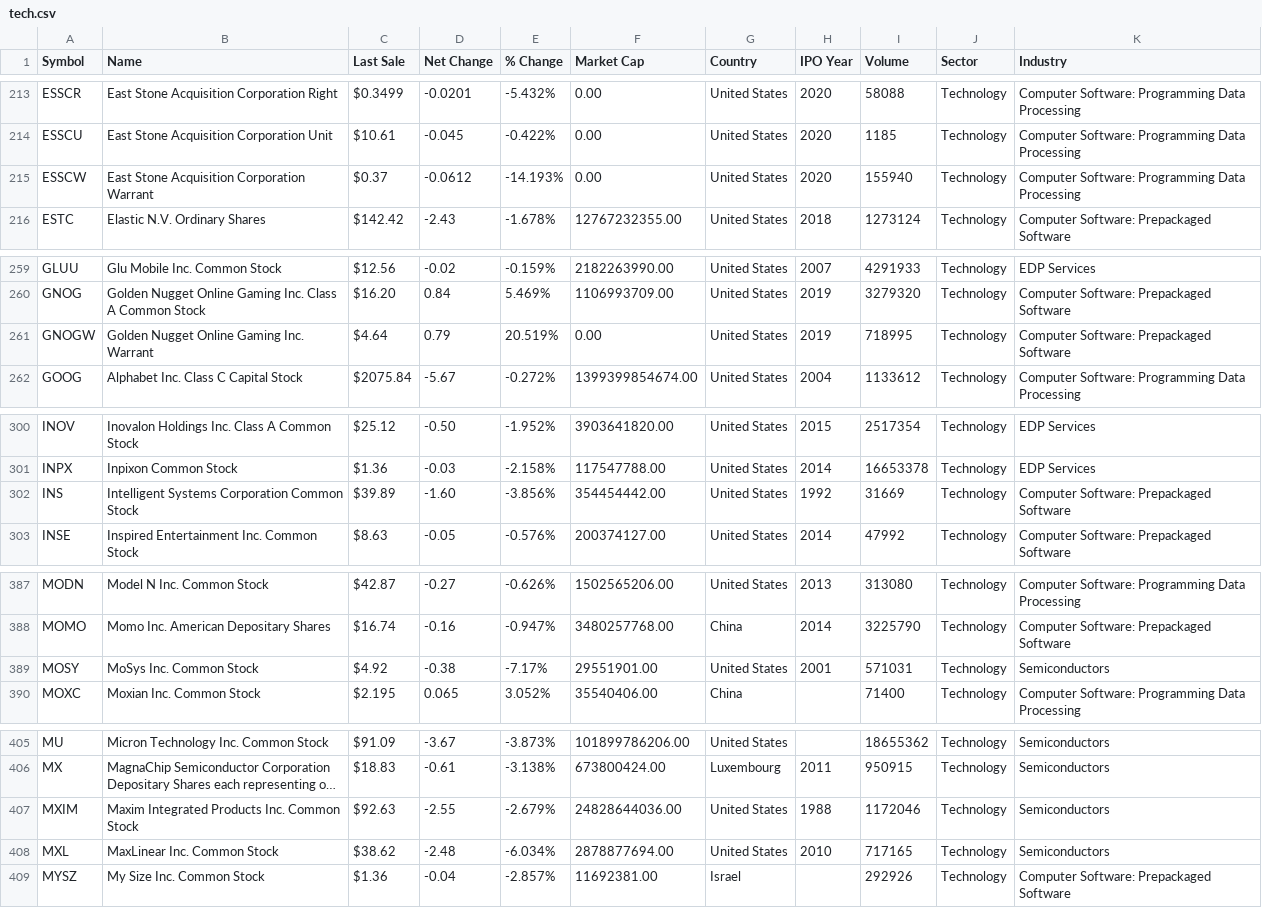
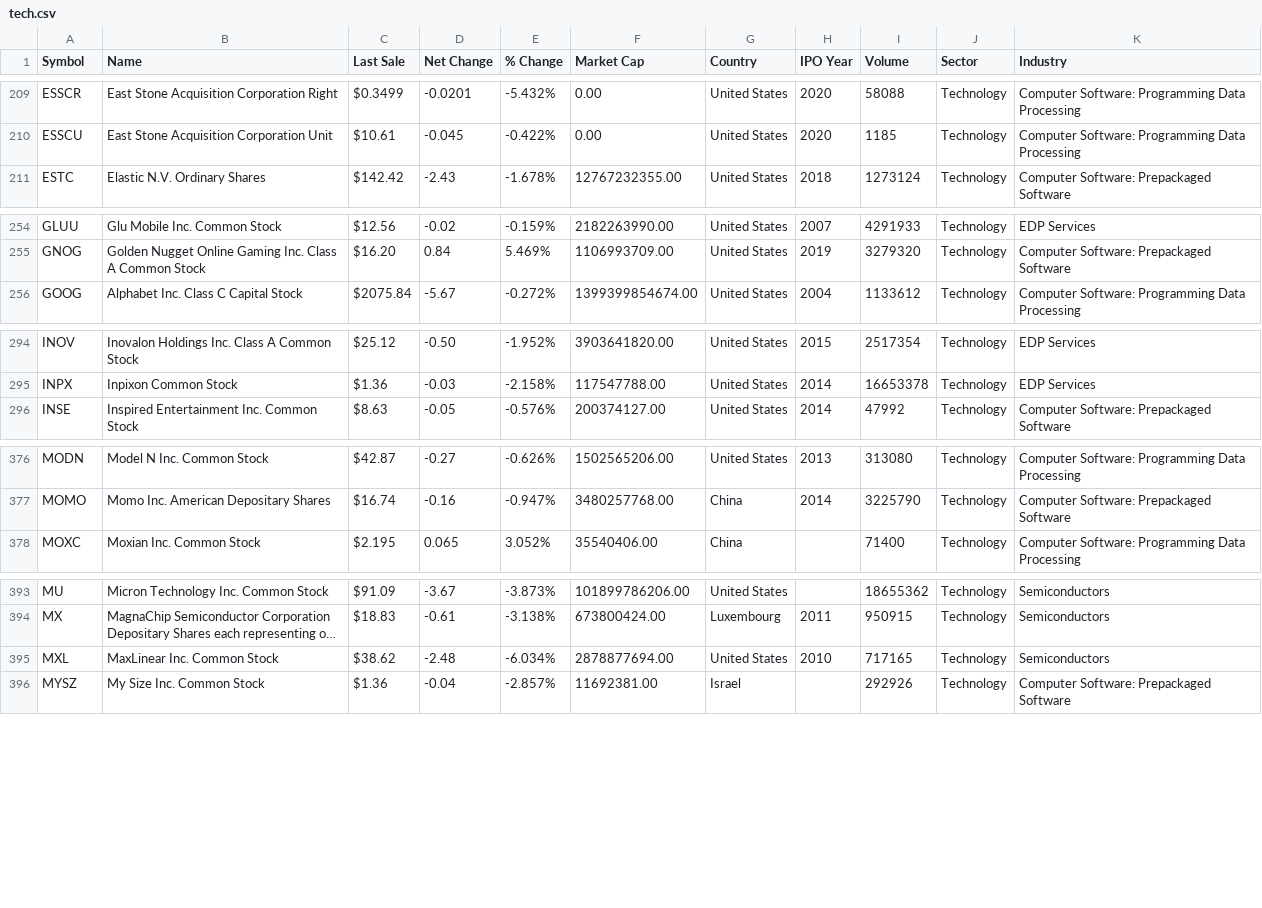
Before and after one commit to petedowney/StockTrader, a CSV file: pythonProject/data/tech.csv, drawn as a sheet; only a part is shown, gaps mark what is left out; long unchanged cells end in …; the diff covers the shown part only; the diff names each change by its address in the sheet, - before the commit and + after, or states it on an @@ line.

Commit message:
Switch over to alpaca data v2 api complete

```diff
--- a/pythonProject/data/tech.csv
+++ b/pythonProject/data/tech.csv
-row 215: ESSCW | East Stone Acquisition Corporation Warrant | $0.37 | -0.0612 | -14.193% | 0.00 | United States | 2020 | 155940 | Technology | Computer Software: Programming Data Processing
-row 261: GNOGW | Golden Nugget Online Gaming Inc. Warrant | $4.64 | 0.79 | 20.519% | 0.00 | United States | 2019 | 718995 | Technology | Computer Software: Prepackaged Software
-row 302: INS | Intelligent Systems Corporation Common Stock | $39.89 | -1.60 | -3.856% | 354454442.00 | United States | 1992 | 31669 | Technology | Computer Software: Prepackaged Software
-row 389: MOSY | MoSys Inc. Common Stock | $4.92 | -0.38 | -7.17% | 29551901.00 | United States | 2001 | 571031 | Technology | Semiconductors
-row 407: MXIM | Maxim Integrated Products Inc. Common Stock | $92.63 | -2.55 | -2.679% | 24828644036.00 | United States | 1988 | 1172046 | Technology | Semiconductors
```
Also changed, not shown: 13 removed rows elsewhere in this file, pythonProject/data/nasdaq.csv, 9 other files.
